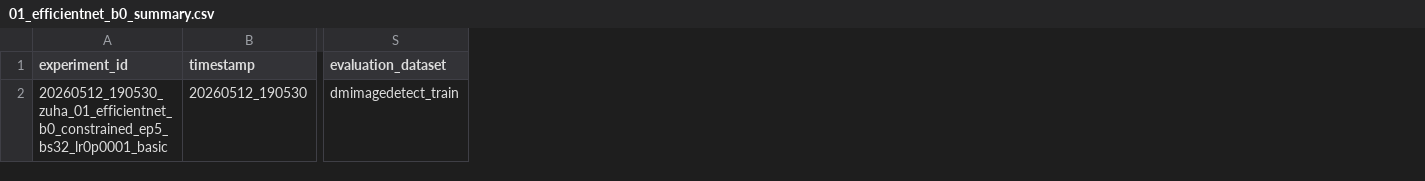
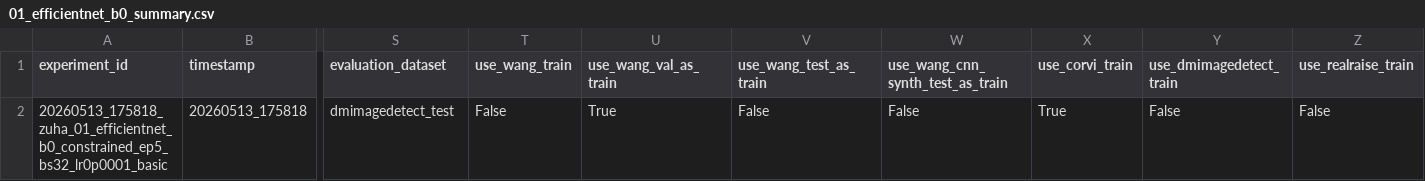
Before and after one commit to z-aqib/MediaEval26-Synthetic-Images, a CSV file: outputs/01_efficientnet_b0/01_efficientnet_b0_summary.csv, drawn as a sheet; only a part is shown, gaps mark what is left out; removed rows and columns are numbered as before the commit, all else as after; rows hold the shown columns only; the diff names each change by its address in the sheet, - before the commit and + after, or states it on an @@ line.

```diff
--- a/outputs/01_efficientnet_b0/01_efficientnet_b0_summary.csv
+++ b/outputs/01_efficientnet_b0/01_efficientnet_b0_summary.csv
+column T (use_wang_train), empty
+column U (use_wang_val_as_train), empty
+column V (use_wang_test_as_train), empty
+column W (use_wang_cnn_synth_test_as_train), empty
+column X (use_corvi_train), empty
+column Y (use_dmimagedetect_train), empty
+column Z (use_realraise_train), empty
-row 2: 20260512_190530_zuha_01_efficientnet_b0_constrained_ep5_bs32_lr0p0001_basic | 20260512_190530 | dmimagedetect_train
+row 2: 20260513_175818_zuha_01_efficientnet_b0_constrained_ep5_bs32_lr0p0001_basic | 20260513_175818 | dmimagedetect_test | False | True | False | False | True | False | False
```
Also changed, not shown: outputs/01_efficientnet_b0/training_history.csv, 4 other files.
